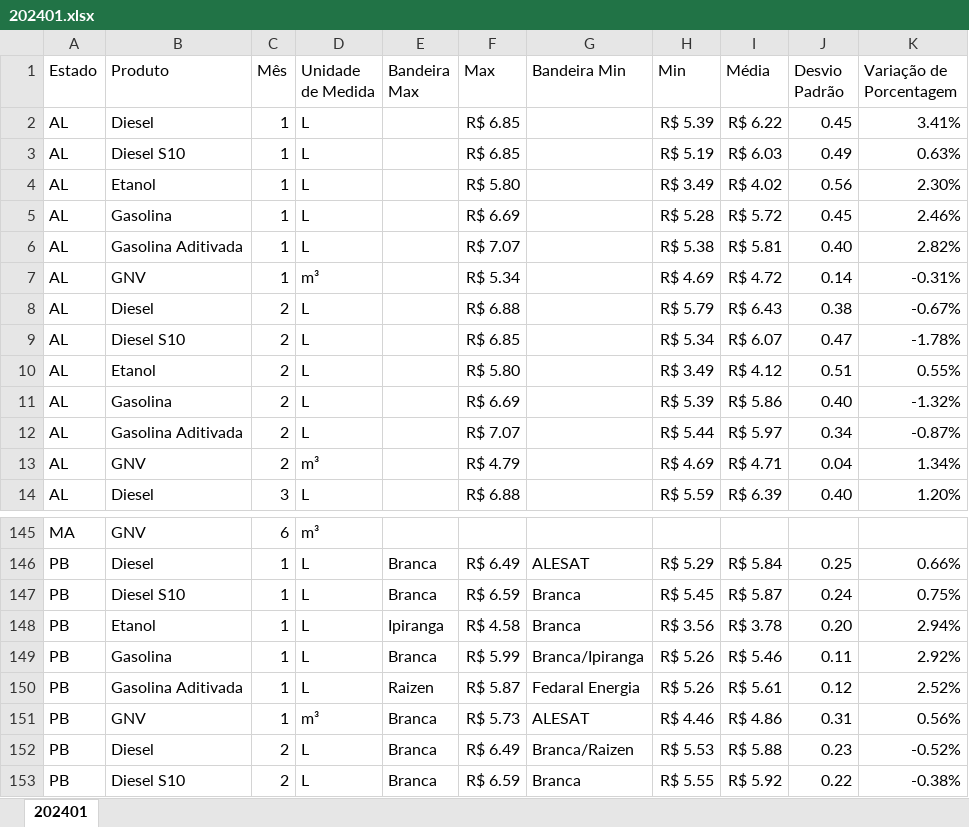
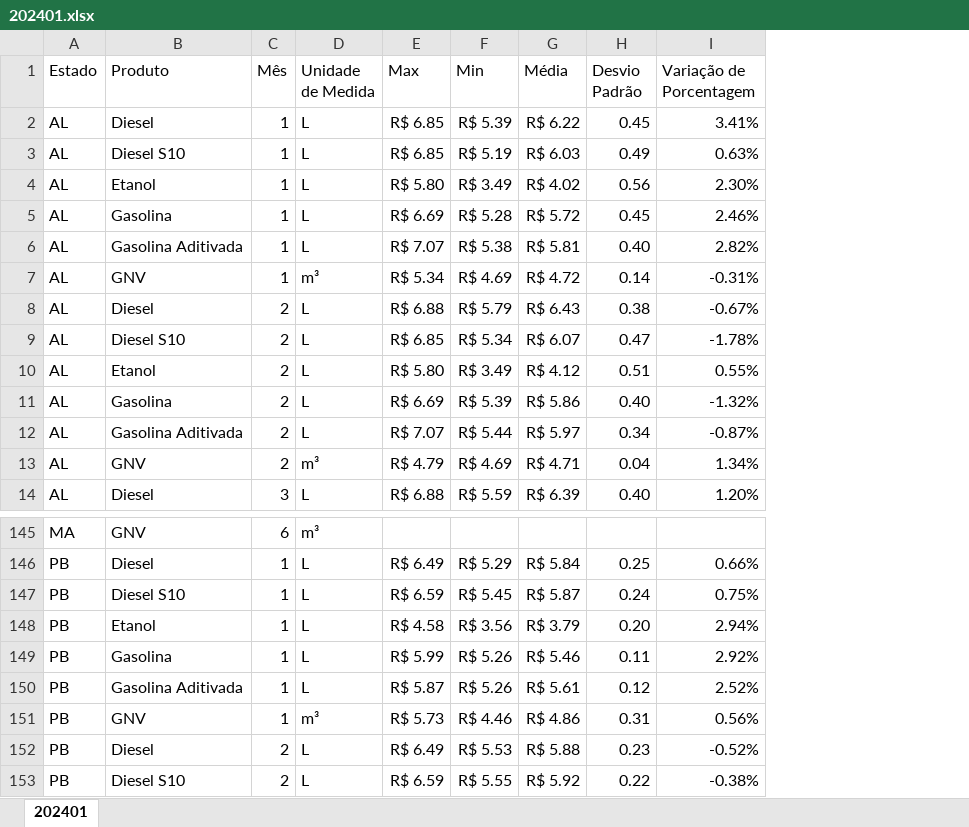
Before and after one commit to devpaulojr/Genesights, an Excel workbook: data/processed/Semestrais/202401/202401.xlsx, sheet 202401, drawn as a sheet; only a part is shown, gaps mark what is left out; values as stored, in another font and other column widths than the file's, no borders; removed rows and columns are numbered as before the commit, all else as after; the diff names each change by its address in the sheet, - before the commit and + after, or states it on an @@ line.

```diff
--- a/data/processed/Semestrais/202401/202401.xlsx (sheet 202401)
+++ b/data/processed/Semestrais/202401/202401.xlsx (sheet 202401)
-column E (Bandeira Max), rows 146-153: Branca | Branca | Ipiranga | Branca | Raizen | Branca | Branca | Branca
-column G (Bandeira Min), rows 146-153: ALESAT | Branca | Branca | Branca/Ipiranga | Fedaral Energia | ALESAT | Branca/Raizen | Branca
-G148 (Média): R$ 3.78
+G148 (Média): R$ 3.79
```
Also changed, not shown: formulas that keep their value, data/processed/Semestrais/202402/202402.xlsx, data/processed/Semestrais/202501/202501.xlsx.
